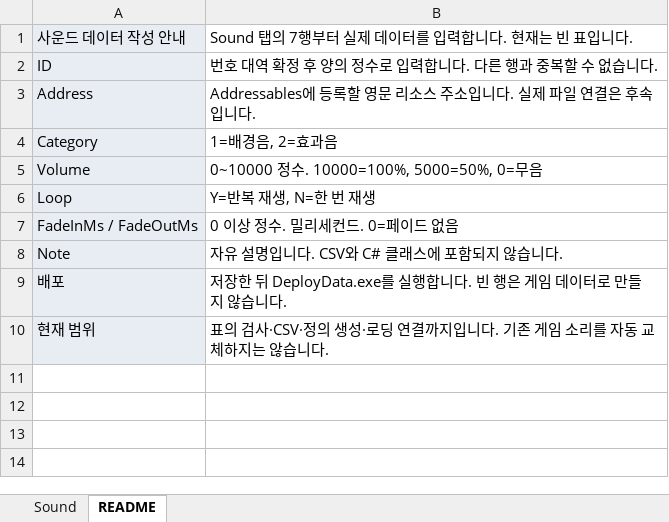
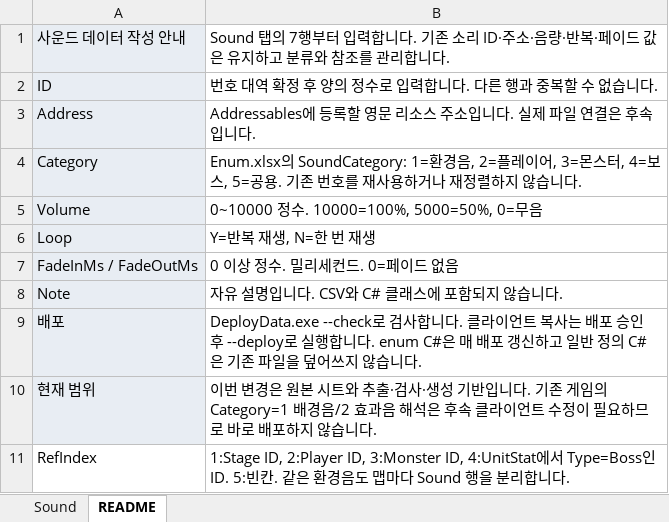
Before and after one commit to hyunho9228-web/DataSheet, an Excel workbook: tables/Sound.xlsx, sheet README, drawn as a sheet; values as stored, in another font and other column widths than the file's, no borders; the diff names each change by its address in the sheet, - before the commit and + after, or states it on an @@ line.

```diff
--- a/tables/Sound.xlsx (sheet README)
+++ b/tables/Sound.xlsx (sheet README)
-B1: …행부터 실제 데이터를 입력합니다. 현재는 빈 표입니다.
+B1: …행부터 입력합니다. 기존 소리 ID·주소·음량·반복·페이드 값은 유지하고 분류와 참조를 관리합니다.
-B4: 1=배경음, 2=효과음
+B4: Enum.xlsx의 SoundCategory: 1=환경음, 2=플레이어, 3=몬스터, 4=보스, 5=공용. 기존 번호를 재사용하거나 재정렬하지 않습니다.
-B9: 저장한 뒤 DeployData.exe를 실행합니다. 빈 행은 게임 데이터로 만들지 않습…
+B9: DeployData.exe --check로 검사합니다. 클라이언트 복사는 배포 승인 후 --deploy로 실행합니다. enum C#은 매 배포 갱신하고 일반 정의 C#은 기존 파일을 덮어쓰지 않습…
-B10: 표의 검사·CSV·정의 생성·로딩 연결까지입니다. 기존 게임 소리를 자동 교체하지는 않습니…
+B10: 이번 변경은 원본 시트와 추출·검사·생성 기반입니다. 기존 게임의 Category=1 배경음/2 효과음 해석은 후속 클라이언트 수정이 필요하므로 바로 배포하지 않습니…
+row 11: RefIndex | 1:Stage ID, 2:Player ID, 3:Monster ID, 4:UnitStat에서 Type=Boss인 ID. 5:빈칸. 같은 환경음도 맵마다 Sound 행을 분리합니다.
```
Also changed, not shown: sheet Sound, tables/Enum.xlsx, 12 other files.
